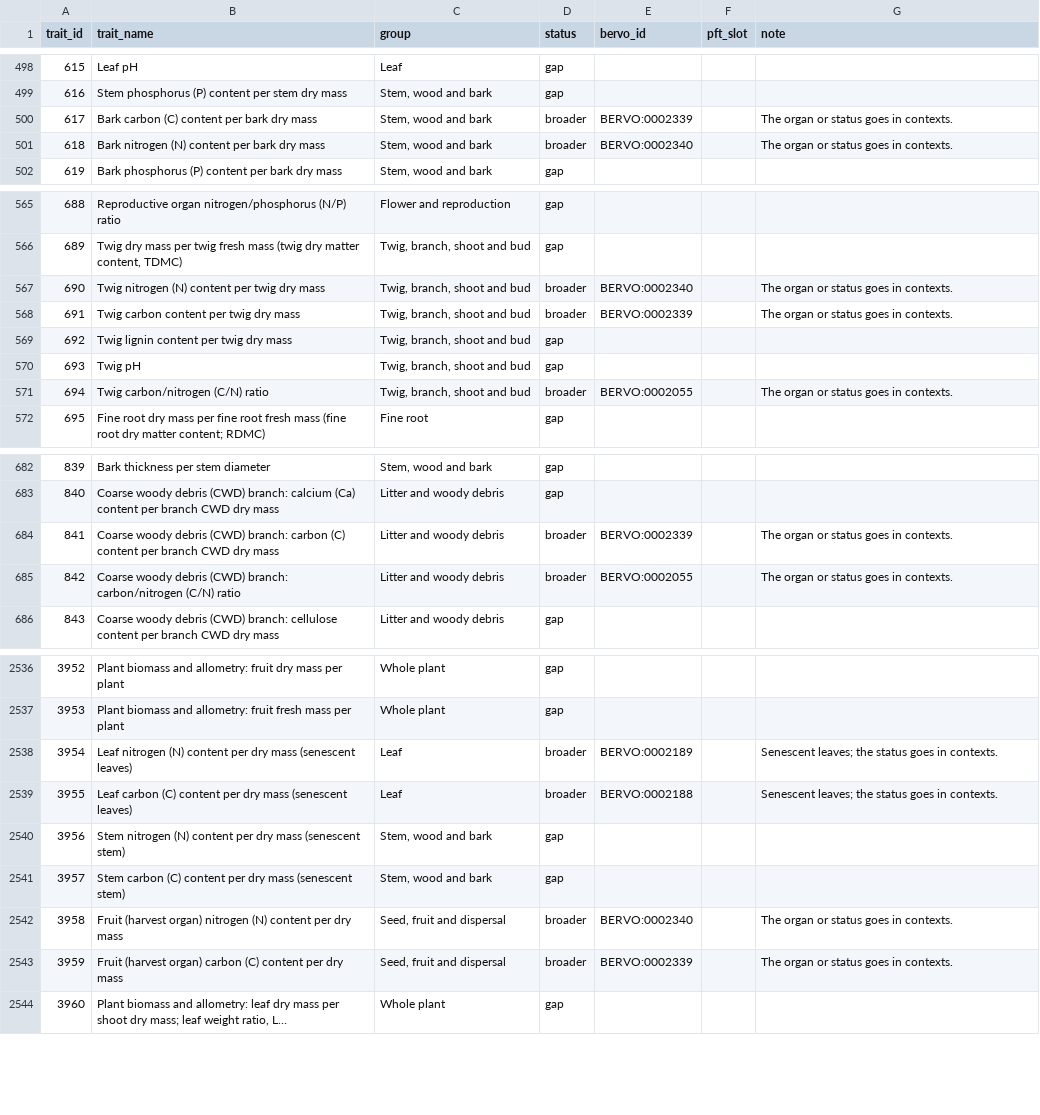
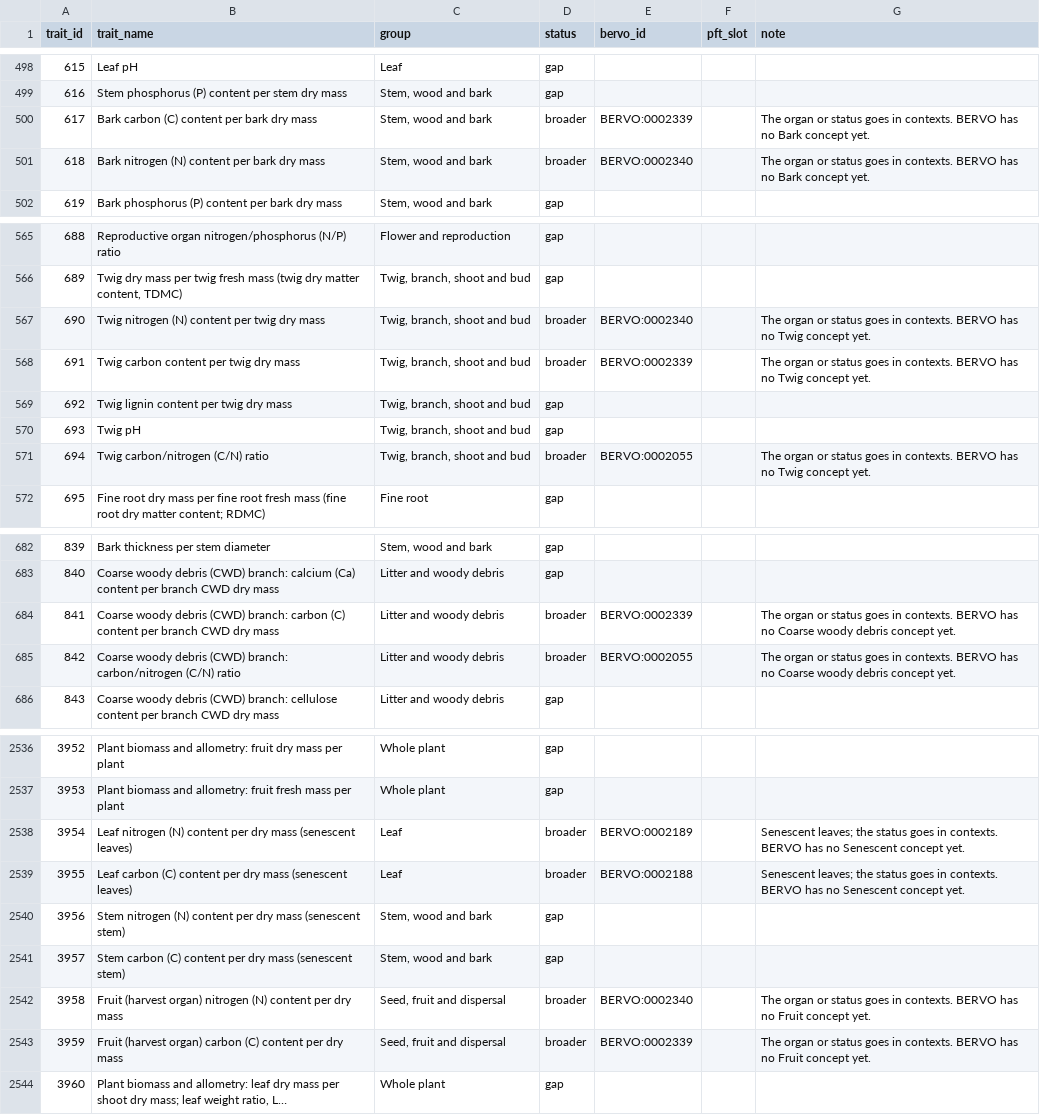
Before and after one commit to bioepic-data/bervo, a TSV file: src/scripts/try/try_alignment.tsv, drawn as a sheet; only a part is shown, gaps mark what is left out; long unchanged cells end in …; the diff covers the shown part only; the diff names each change by its address in the sheet, - before the commit and + after, or states it on an @@ line.

```diff
--- a/src/scripts/try/try_alignment.tsv
+++ b/src/scripts/try/try_alignment.tsv
-G500:G501 (note): …in contexts.
+G500:G501 (note): …in contexts. BERVO has no Bark concept yet.
-G567:G568 (note): …in contexts.
+G567:G568 (note): …in contexts. BERVO has no Twig concept yet.
-G571 (note): …in contexts.
+G571 (note): …in contexts. BERVO has no Twig concept yet.
-G684:G685 (note): …in contexts.
+G684:G685 (note): …in contexts. BERVO has no Coarse woody debris concept yet.
-G2538:G2539 (note): …in contexts.
+G2538:G2539 (note): …in contexts. BERVO has no Senescent concept yet.
-G2542:G2543 (note): …in contexts.
+G2542:G2543 (note): …in contexts. BERVO has no Fruit concept yet.
```
Also changed, not shown: 33 edited cells elsewhere in this file, 2 other files.
